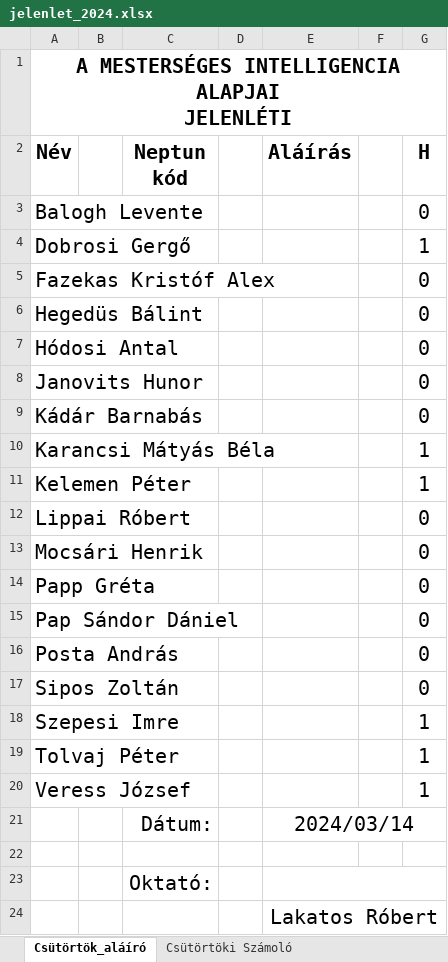
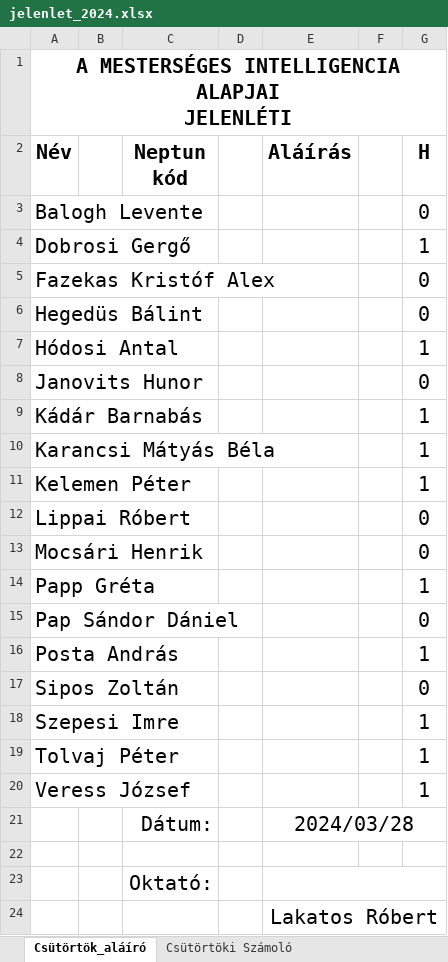
Before and after one commit to robertlakatos/me, an Excel workbook: materials/AI/jelenlet/jelenlet_2024.xlsx, sheet Csütörtök_aláíró, drawn as a sheet; values as stored, in another font and other column widths than the file's, no borders; the diff names each change by its address in the sheet, - before the commit and + after, or states it on an @@ line.

```diff
--- a/materials/AI/jelenlet/jelenlet_2024.xlsx (sheet Csütörtök_aláíró)
+++ b/materials/AI/jelenlet/jelenlet_2024.xlsx (sheet Csütörtök_aláíró)
-G7 (H): 0
+G7 (H): 1
-G9 (H): 0
+G9 (H): 1
-G14 (H): 0
+G14 (H): 1
-G16 (H): 0
+G16 (H): 1
-E21 (Aláírás): 2024/03/14
+E21 (Aláírás): 2024/03/28
```
Also changed, not shown: sheet Csütörtöki Számoló, materials/NLP-A/jelenlet/jelenlet_2024.xlsx, 4 other files.
